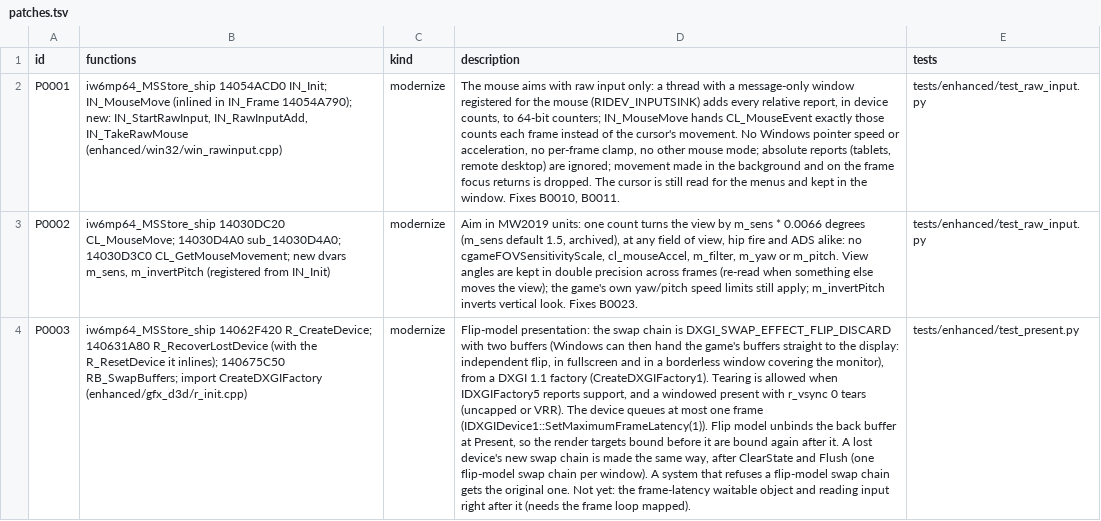
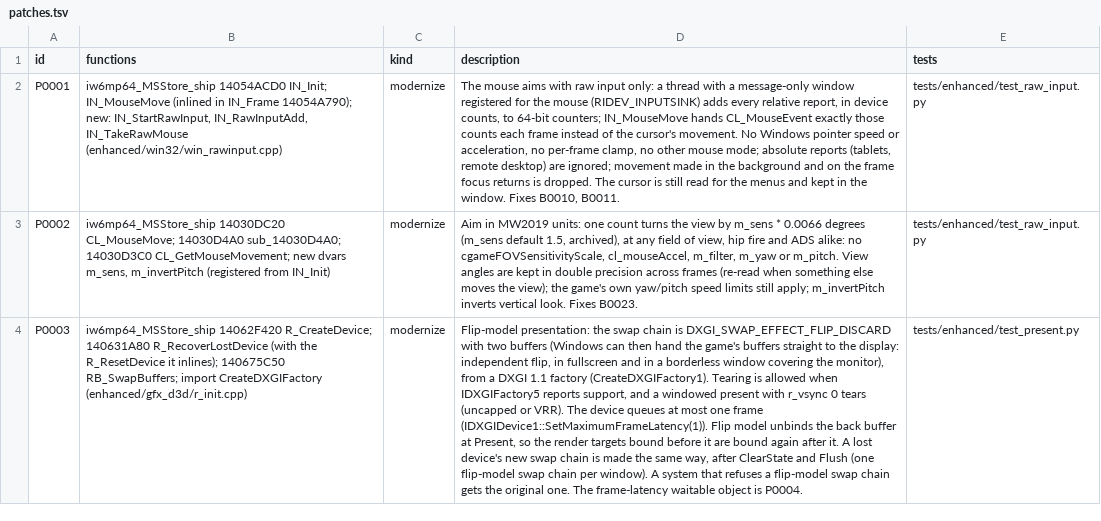
Before and after one commit to lizardpeter/ghosts-decomp, a TSV file: records/patches.tsv, drawn as a sheet; only a part is shown; the diff covers the shown part only; the diff names each change by its address in the sheet, - before the commit and + after, or states it on an @@ line.

```diff
--- a/records/patches.tsv
+++ b/records/patches.tsv
-D4 (description): …original one. Not yet: the frame-latency waitable object and reading input right after it (needs the frame loop mapped).
+D4 (description): …original one. The frame-latency waitable object is P0004.
```
Also changed, not shown: 1 added row elsewhere in this file, 6 other files.
